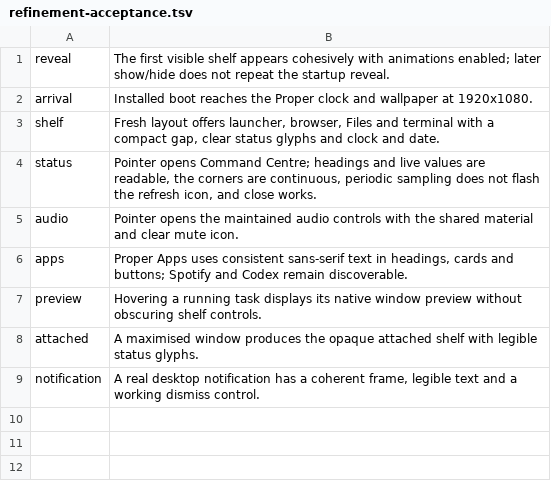
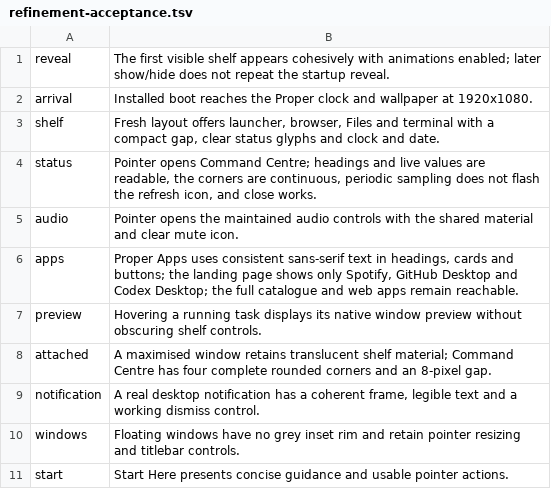
Before and after one commit to marcodenic/PROPER_LINUX, a TSV file: packages/proper-look-and-feel/refinement-acceptance.tsv, drawn as a sheet.

Commit message:
Keep shell material consistent and simplify everyday starting points

```diff
--- a/packages/proper-look-and-feel/refinement-acceptance.tsv
+++ b/packages/proper-look-and-feel/refinement-acceptance.tsv
@@ -5,5 +5,7 @@ status	Pointer opens Command Centre; headings and live values are readable, the
 audio	Pointer opens the maintained audio controls with the shared material and clear mute icon.
-apps	Proper Apps uses consistent sans-serif text in headings, cards and buttons; Spotify and Codex remain discoverable.
+apps	Proper Apps uses consistent sans-serif text in headings, cards and buttons; the landing page shows only Spotify, GitHub Desktop and Codex Desktop; the full catalogue and web apps remain reachable.
 preview	Hovering a running task displays its native window preview without obscuring shelf controls.
-attached	A maximised window produces the opaque attached shelf with legible status glyphs.
+attached	A maximised window retains translucent shelf material; Command Centre has four complete rounded corners and an 8-pixel gap.
 notification	A real desktop notification has a coherent frame, legible text and a working dismiss control.
+windows	Floating windows have no grey inset rim and retain pointer resizing and titlebar controls.
+start	Start Here presents concise guidance and usable pointer actions.
```
Also changed, not shown: 24 other files.
